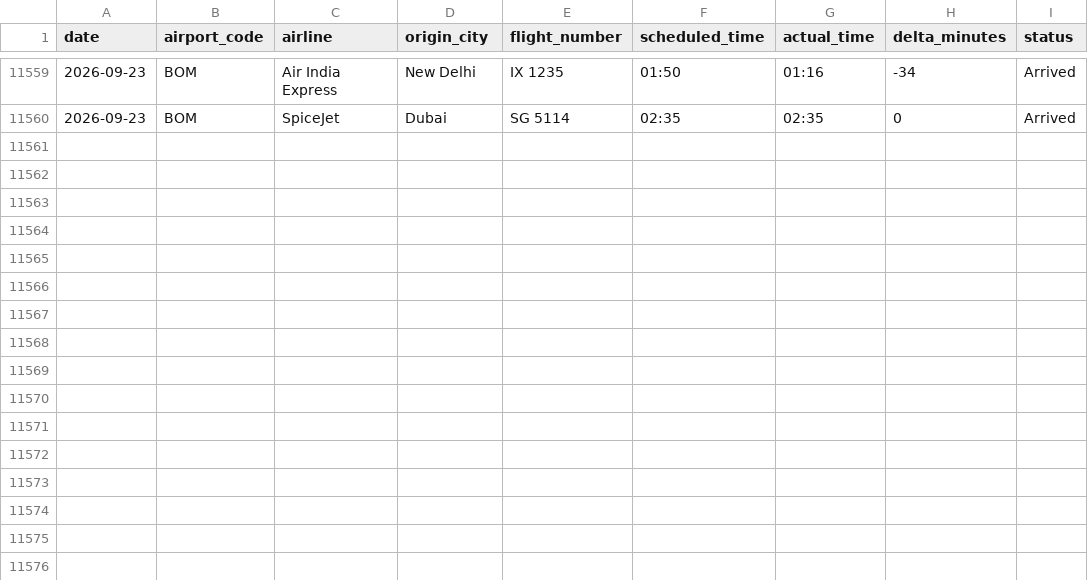
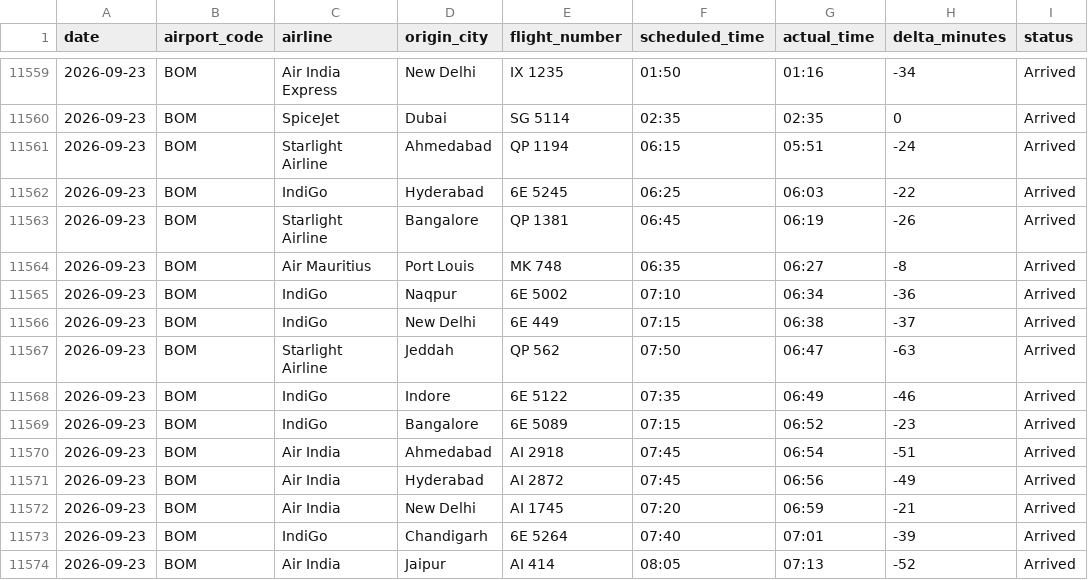
Before and after one commit to Ragadeepsai/Airport_Congestions_Analysis, a CSV file: data/flights_data_bom_adb.csv, drawn as a sheet; only a part is shown, gaps mark what is left out; the diff names each change by its address in the sheet, - before the commit and + after, or states it on an @@ line.

```diff
--- a/data/flights_data_bom_adb.csv
+++ b/data/flights_data_bom_adb.csv
+row 11561: 2026-09-23 | BOM | Starlight Airline | Ahmedabad | QP 1194 | 06:15 | 05:51 | -24 | Arrived
+row 11562: 2026-09-23 | BOM | IndiGo | Hyderabad | 6E 5245 | 06:25 | 06:03 | -22 | Arrived
+row 11563: 2026-09-23 | BOM | Starlight Airline | Bangalore | QP 1381 | 06:45 | 06:19 | -26 | Arrived
+row 11564: 2026-09-23 | BOM | Air Mauritius | Port Louis | MK 748 | 06:35 | 06:27 | -8 | Arrived
+row 11565: 2026-09-23 | BOM | IndiGo | Naqpur | 6E 5002 | 07:10 | 06:34 | -36 | Arrived
+row 11566: 2026-09-23 | BOM | IndiGo | New Delhi | 6E 449 | 07:15 | 06:38 | -37 | Arrived
+row 11567: 2026-09-23 | BOM | Starlight Airline | Jeddah | QP 562 | 07:50 | 06:47 | -63 | Arrived
+row 11568: 2026-09-23 | BOM | IndiGo | Indore | 6E 5122 | 07:35 | 06:49 | -46 | Arrived
+row 11569: 2026-09-23 | BOM | IndiGo | Bangalore | 6E 5089 | 07:15 | 06:52 | -23 | Arrived
+row 11570: 2026-09-23 | BOM | Air India | Ahmedabad | AI 2918 | 07:45 | 06:54 | -51 | Arrived
+row 11571: 2026-09-23 | BOM | Air India | Hyderabad | AI 2872 | 07:45 | 06:56 | -49 | Arrived
+row 11572: 2026-09-23 | BOM | Air India | New Delhi | AI 1745 | 07:20 | 06:59 | -21 | Arrived
+row 11573: 2026-09-23 | BOM | IndiGo | Chandigarh | 6E 5264 | 07:40 | 07:01 | -39 | Arrived
+row 11574: 2026-09-23 | BOM | Air India | Jaipur | AI 414 | 08:05 | 07:13 | -52 | Arrived
```
